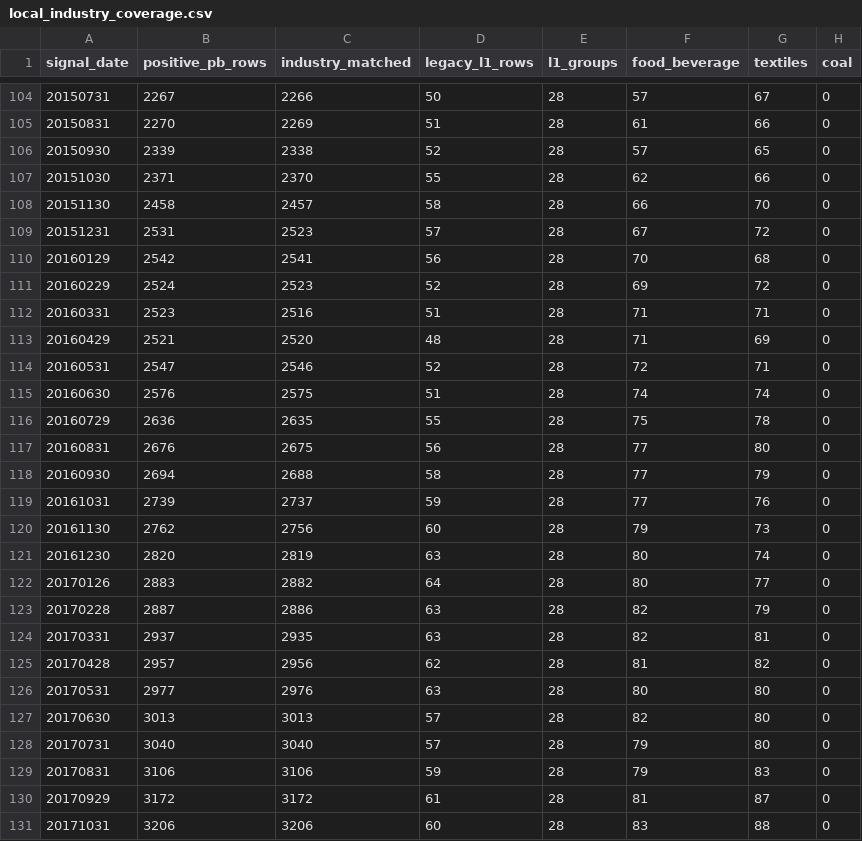
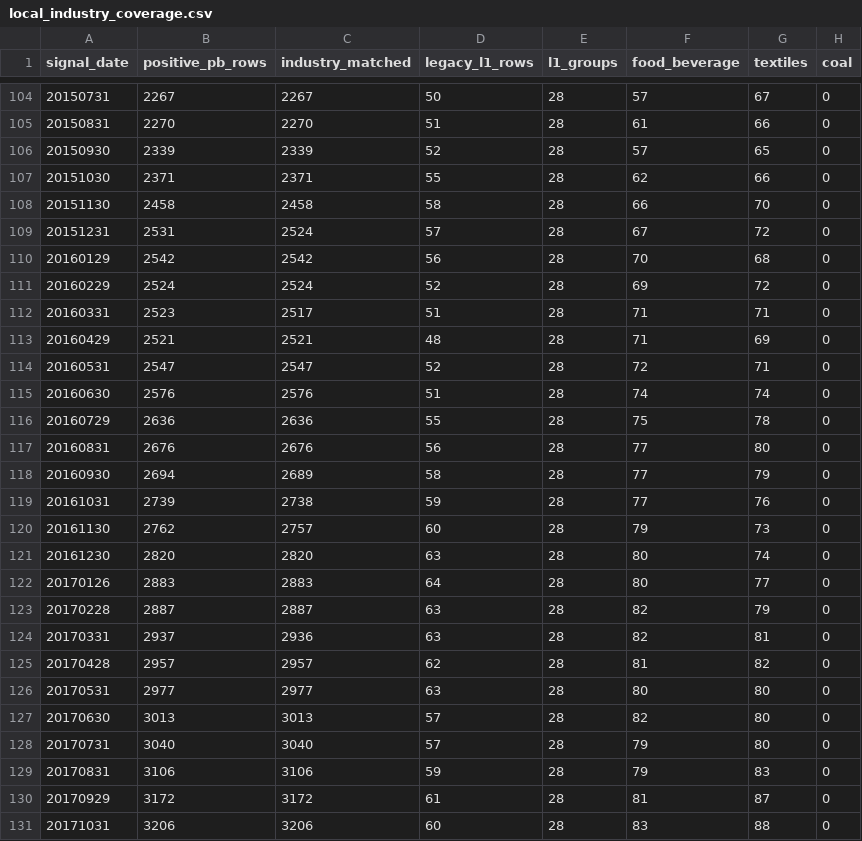
Before and after one commit to zju-enze/ashare-Quantitative-Research, a CSV file: projects/单因子测试报告/outputs/repairs/local_industry_coverage.csv, drawn as a sheet; only a part is shown, gaps mark what is left out; the diff covers the shown part only.

```diff
--- a/projects/单因子测试报告/outputs/repairs/local_industry_coverage.csv
+++ b/projects/单因子测试报告/outputs/repairs/local_industry_coverage.csv
@@ -104,24 +104,24 @@
-20150731,2267,2266,50,28,57,67,0
-20150831,2270,2269,51,28,61,66,0
-20150930,2339,2338,52,28,57,65,0
-20151030,2371,2370,55,28,62,66,0
-20151130,2458,2457,58,28,66,70,0
-20151231,2531,2523,57,28,67,72,0
-20160129,2542,2541,56,28,70,68,0
-20160229,2524,2523,52,28,69,72,0
-20160331,2523,2516,51,28,71,71,0
-20160429,2521,2520,48,28,71,69,0
-20160531,2547,2546,52,28,72,71,0
-20160630,2576,2575,51,28,74,74,0
-20160729,2636,2635,55,28,75,78,0
-20160831,2676,2675,56,28,77,80,0
-20160930,2694,2688,58,28,77,79,0
-20161031,2739,2737,59,28,77,76,0
-20161130,2762,2756,60,28,79,73,0
-20161230,2820,2819,63,28,80,74,0
-20170126,2883,2882,64,28,80,77,0
-20170228,2887,2886,63,28,82,79,0
-20170331,2937,2935,63,28,82,81,0
-20170428,2957,2956,62,28,81,82,0
-20170531,2977,2976,63,28,80,80,0
+20150731,2267,2267,50,28,57,67,0
+20150831,2270,2270,51,28,61,66,0
+20150930,2339,2339,52,28,57,65,0
+20151030,2371,2371,55,28,62,66,0
+20151130,2458,2458,58,28,66,70,0
+20151231,2531,2524,57,28,67,72,0
+20160129,2542,2542,56,28,70,68,0
+20160229,2524,2524,52,28,69,72,0
+20160331,2523,2517,51,28,71,71,0
+20160429,2521,2521,48,28,71,69,0
+20160531,2547,2547,52,28,72,71,0
+20160630,2576,2576,51,28,74,74,0
+20160729,2636,2636,55,28,75,78,0
+20160831,2676,2676,56,28,77,80,0
+20160930,2694,2689,58,28,77,79,0
+20161031,2739,2738,59,28,77,76,0
+20161130,2762,2757,60,28,79,73,0
+20161230,2820,2820,63,28,80,74,0
+20170126,2883,2883,64,28,80,77,0
+20170228,2887,2887,63,28,82,79,0
+20170331,2937,2936,63,28,82,81,0
+20170428,2957,2957,62,28,81,82,0
+20170531,2977,2977,63,28,80,80,0
 20170630,3013,3013,57,28,82,80,0
```
Also changed, not shown: 70 edited cells elsewhere in this file, projects/单因子测试报告/outputs/repairs/legacy_industry_codes.csv, 39 other files.
